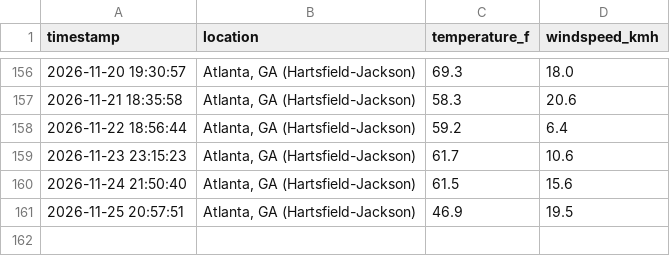
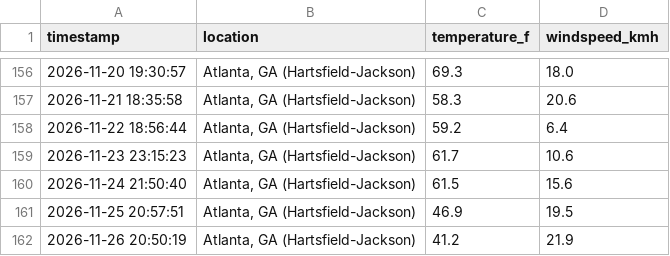
Before and after one commit to ericrion42/weather-logger, a CSV file: weather_log.csv, drawn as a sheet; only a part is shown, gaps mark what is left out; the diff names each change by its address in the sheet, - before the commit and + after, or states it on an @@ line.

```diff
--- a/weather_log.csv
+++ b/weather_log.csv
+row 162: 2026-11-26 20:50:19 | Atlanta, GA (Hartsfield-Jackson) | 41.2 | 21.9
```
